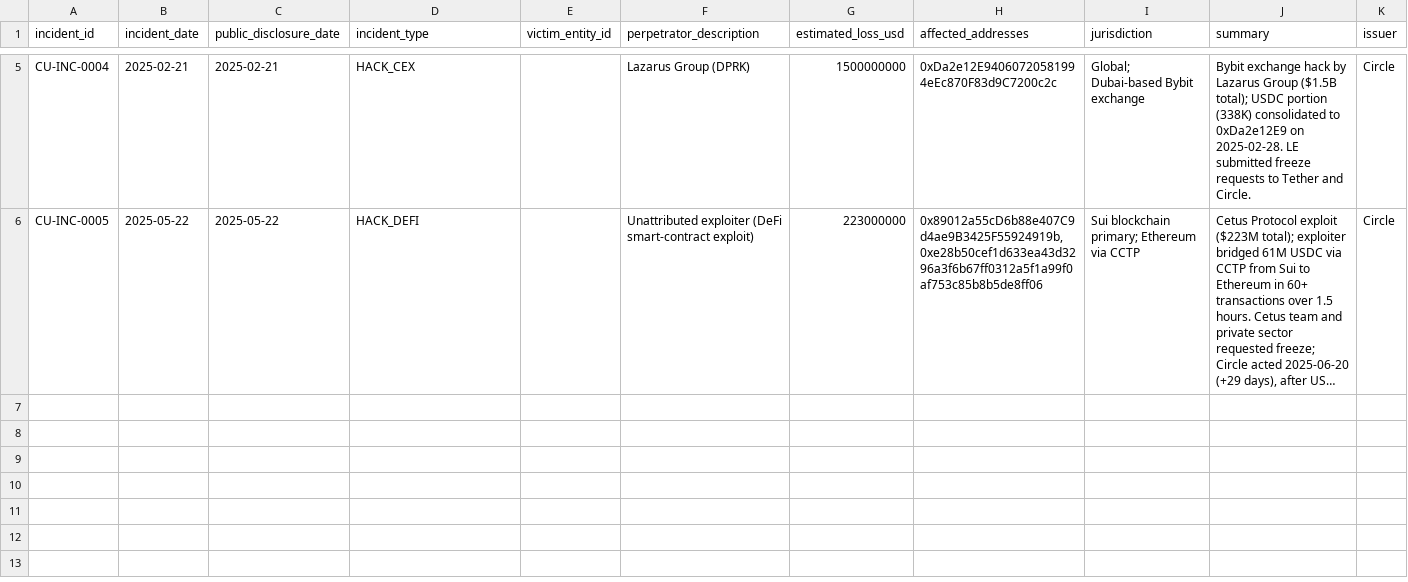
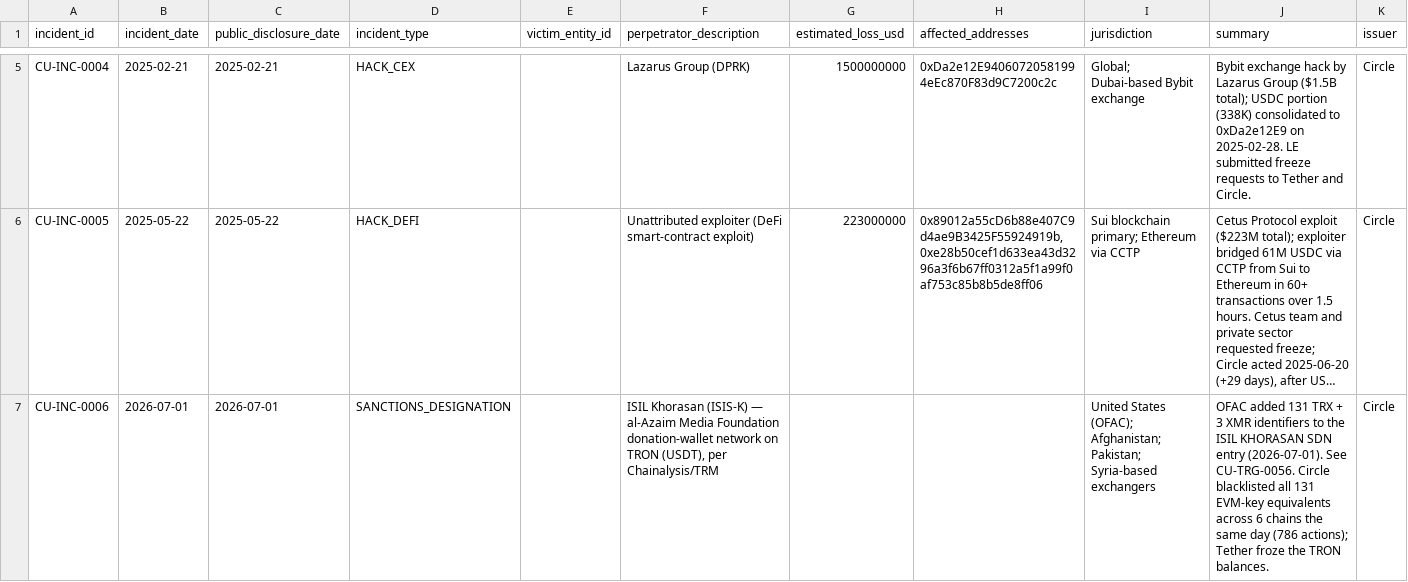
Before and after one commit to michaeljunholee/blackstable, a CSV file: data/incidents.csv, drawn as a sheet; only a part is shown, gaps mark what is left out; long unchanged cells end in …; the diff covers the shown part only; the diff names each change by its address in the sheet, - before the commit and + after, or states it on an @@ line.

Commit message:
Data refresh through 2026-08-19: +1,107 Circle BL/UB events (4,029 total); sanctions matching on the 20-byte key (TRON-listed identifiers) — 2026-07-01 ISIL Khorasan update (786 events) and 97 older events attributed; UK FCDO mirrors (EXMO, Xinbi); Benson v. Iran (S.D.N.Y. 26-cv-2327) vacatur and Zama cUSDC TRO reversals; new 04_ofac_sdn.py + 05_link_reversals.py; incremental Dune ingestion; dashboard 'Foreign regulator' category; validator tolerates missing gitignored archive copies

```diff
--- a/data/incidents.csv
+++ b/data/incidents.csv
+row 7: CU-INC-0006 | 2026-07-01 | 2026-07-01 | SANCTIONS_DESIGNATION |  | ISIL Khorasan (ISIS-K) — al-Azaim Media Foundation donation-wallet network on TRON (USDT), per Chainalysis/TRM |  |  | United States (OFAC); Afghanistan; Pakistan; Syria-based exchangers | OFAC added 131 TRX + 3 XMR identifiers to the ISIL KHORASAN SDN entry (2026-07-01). See CU-TRG-0056. Circle blacklisted all 131 EVM-key equivalents across 6 chains the same day (786 actions); Tether froze the TRON balances. | Circle
```
Also changed, not shown: 1 added row elsewhere in this file, 55 other files.
